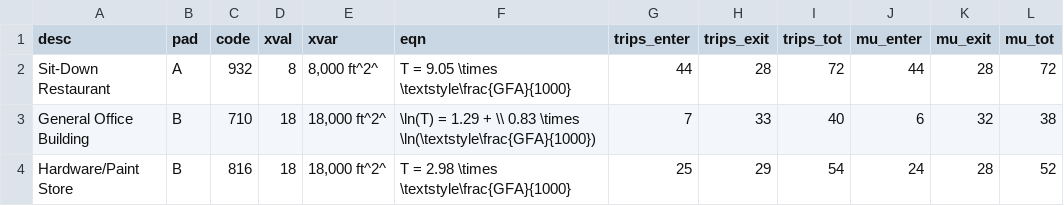
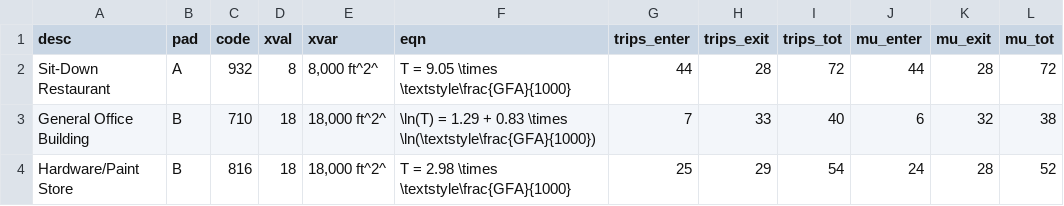
Before and after one commit to atchley-sha/664TP, a CSV file: data/tripgen.csv, drawn as a sheet.

```diff
--- a/data/tripgen.csv
+++ b/data/tripgen.csv
@@ -2,3 +2,3 @@ desc,pad,code,xval,xvar,eqn,trips_enter,trips_exit,trips_tot,mu_enter,mu_exit,mu
 Sit-Down Restaurant,A,932,8,"8,000 ft^2^",T = 9.05 \times \textstyle\frac{GFA}{1000},44,28,72,44,28,72
-General Office Building,B,710,18,"18,000 ft^2^",\ln(T) = 1.29 + \\ 0.83 \times \ln(\textstyle\frac{GFA}{1000}),7,33,40,6,32,38
+General Office Building,B,710,18,"18,000 ft^2^",\ln(T) = 1.29 + 0.83 \times \ln(\textstyle\frac{GFA}{1000}),7,33,40,6,32,38
 Hardware/Paint Store,B,816,18,"18,000 ft^2^",T = 2.98 \times \textstyle\frac{GFA}{1000},25,29,54,24,28,52
```
Also changed, not shown: data/tripgen_daily.csv, 4 other files.
